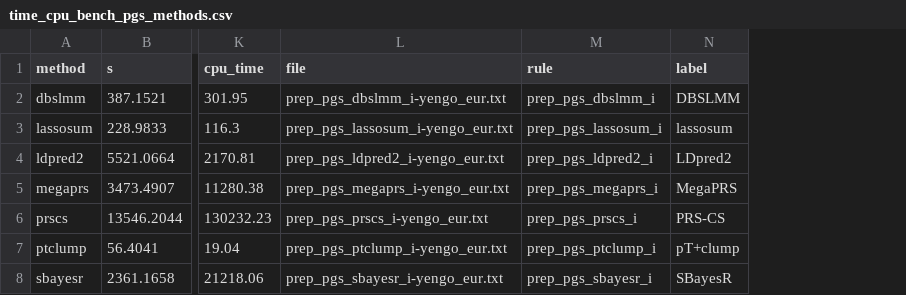
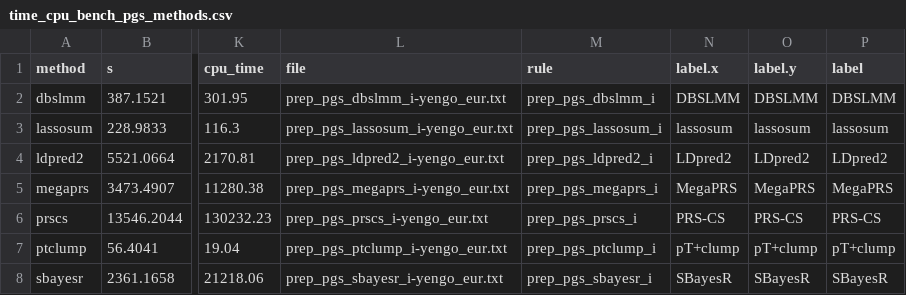
Before and after one commit to opain/GenoPred, a CSV file: docs/Images/OpenSNP/time_cpu_bench_pgs_methods.csv, drawn as a sheet; only a part is shown, gaps mark what is left out; the diff names each change by its address in the sheet, - before the commit and + after, or states it on an @@ line.

Commit message:
Completed benchmark using PRS-CSx in opensnp data, and added in x-wing method

```diff
--- a/docs/Images/OpenSNP/time_cpu_bench_pgs_methods.csv
+++ b/docs/Images/OpenSNP/time_cpu_bench_pgs_methods.csv
+column N (label.x), rows 2-8: DBSLMM | lassosum | LDpred2 | MegaPRS | PRS-CS | pT+clump | SBayesR
+column O (label.y), rows 2-8: DBSLMM | lassosum | LDpred2 | MegaPRS | PRS-CS | pT+clump | SBayesR
```
Also changed, not shown: 20 other files.
